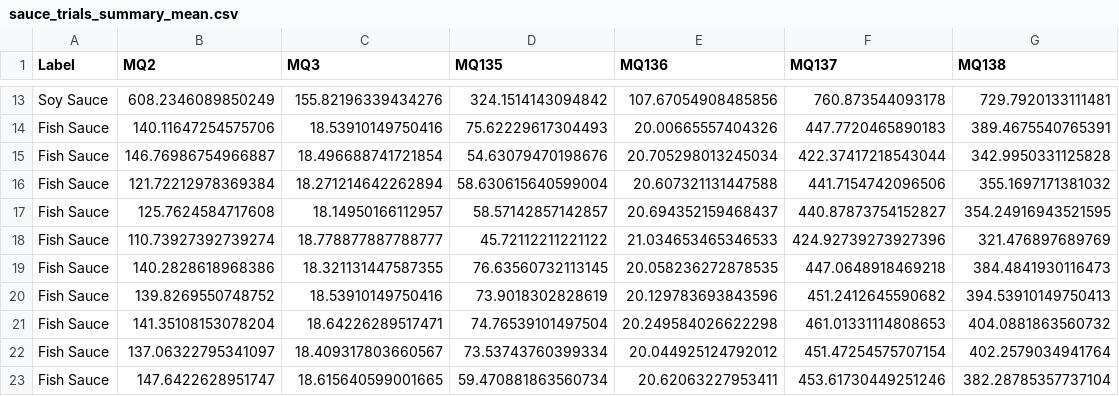
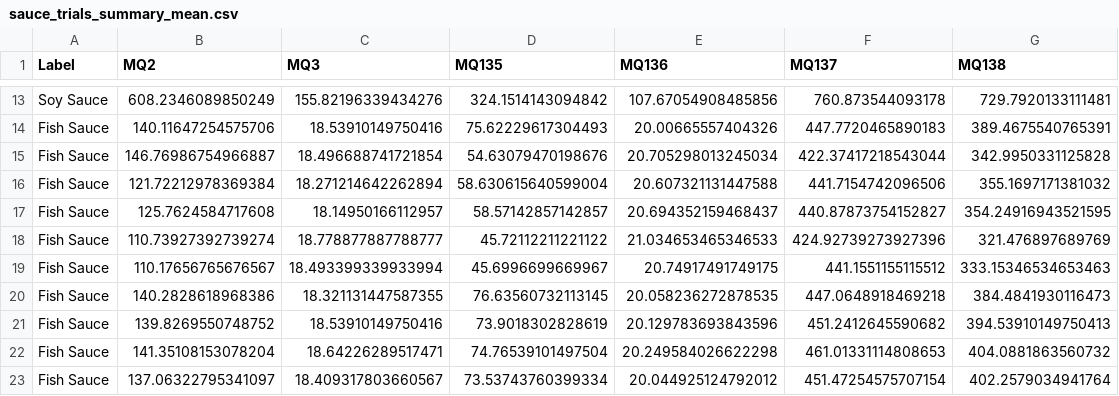
Before and after one commit to cbbendol23/enose-dark-sauce-classification, a CSV file: sauce_trials_summary_mean.csv, drawn as a sheet; only a part is shown, gaps mark what is left out; the shorter side is filled out with more unchanged rows; the diff names each change by its address in the sheet, - before the commit and + after, or states it on an @@ line.

```diff
--- a/sauce_trials_summary_mean.csv
+++ b/sauce_trials_summary_mean.csv
+row 19: Fish Sauce | 110.17656765676567 | 18.493399339933994 | 45.6996699669967 | 20.74917491749175 | 441.1551155115512 | 333.15346534653463
```
Also changed, not shown: 1 other file.
